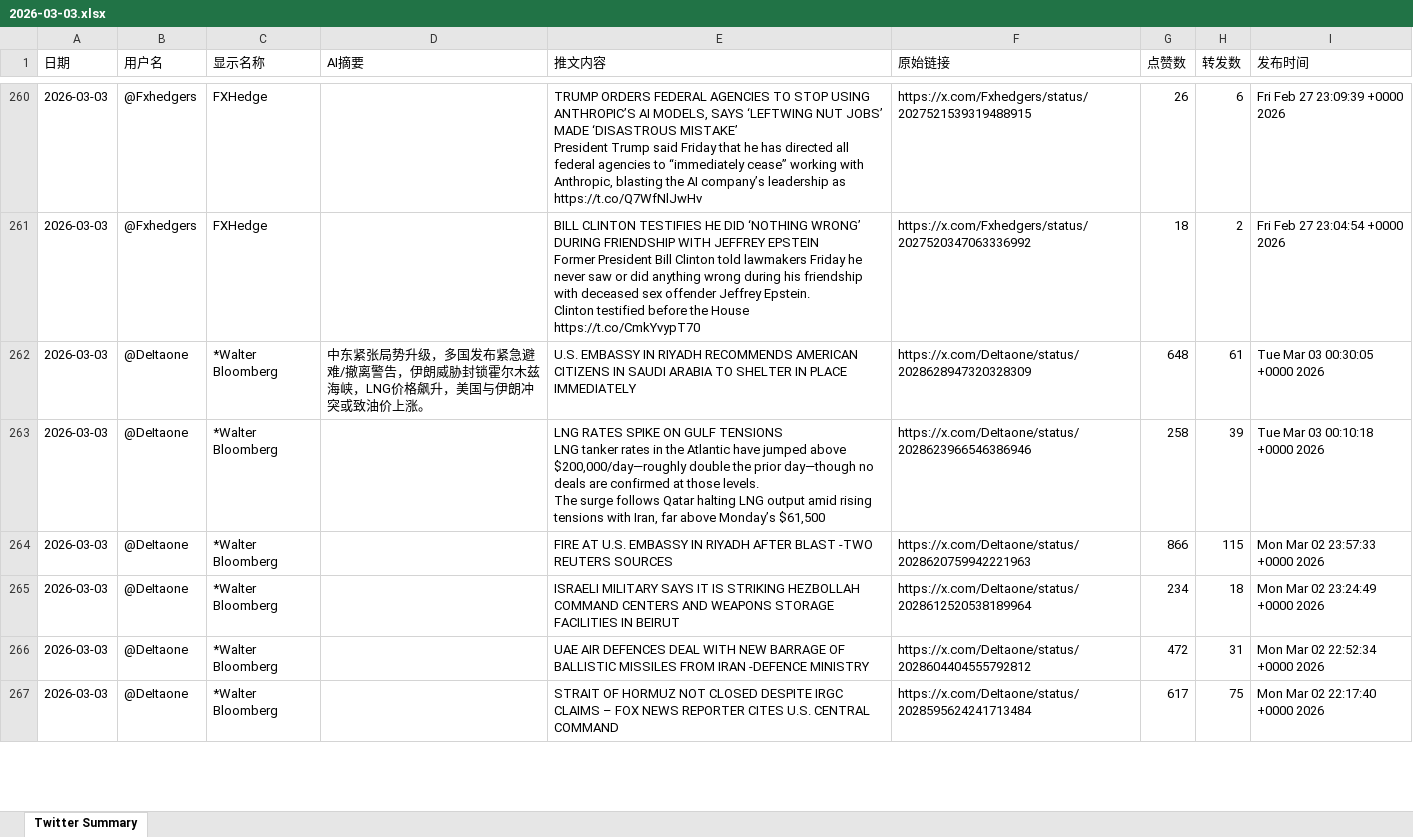
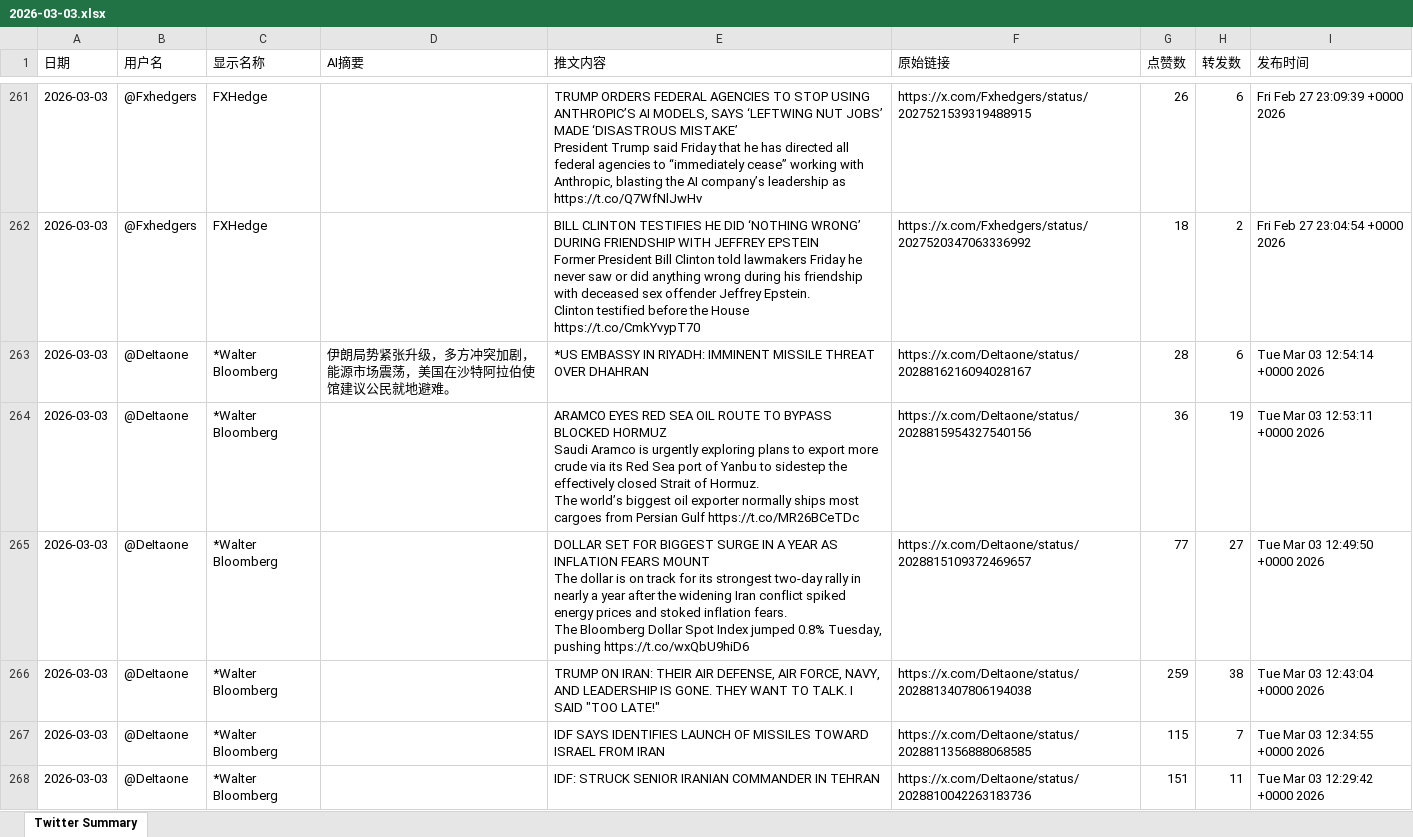
Before and after one commit to FireTigerStudio/TwitterAI, an Excel workbook: output/2026-03-03.xlsx, sheet Twitter Summary, drawn as a sheet; only a part is shown, gaps mark what is left out; values as stored, in another font and other column widths than the file's, no cell formats; addresses are those after the commit; ↵ is a line break in a cell; the diff covers the shown part only; the diff names each change by its address in the sheet, - before the commit and + after, or states it on an @@ line.

```diff
--- a/output/2026-03-03.xlsx (sheet Twitter Summary)
+++ b/output/2026-03-03.xlsx (sheet Twitter Summary)
-D263 (AI摘要): 中东紧张局势升级，多国发布紧急避难/撤离警告，伊朗威胁封锁霍尔木兹海峡，LNG价格飙升，美国与伊朗冲突或致油价上涨。
+D263 (AI摘要): 伊朗局势紧张升级，多方冲突加剧，能源市场震荡，美国在沙特阿拉伯使馆建议公民就地避难。
-E263 (推文内容): U.S. EMBASSY IN RIYADH RECOMMENDS AMERICAN CITIZENS IN SAUDI ARABIA TO SHELTER IN PLACE IMMEDIATELY
+E263 (推文内容): *US EMBASSY IN RIYADH: IMMINENT MISSILE THREAT OVER DHAHRAN
-F263 (原始链接): https://x.com/DeItaone/status/2028628947320328309
+F263 (原始链接): https://x.com/DeItaone/status/2028816216094028167
-G263 (点赞数): 648
+G263 (点赞数): 28
-H263 (转发数): 61
+H263 (转发数): 6
-I263 (发布时间): Tue Mar 03 00:30:05 +0000 2026
+I263 (发布时间): Tue Mar 03 12:54:14 +0000 2026
-E264 (推文内容): LNG RATES SPIKE ON GULF TENSIONS ↵ LNG tanker rates in the Atlantic have jumped above $200,000/day—roughly double the prior day—though no deals are confirmed at those levels. ↵ The surge follows Qatar halting LNG output amid rising tensions with Iran, far above Monday’s $61,500
+E264 (推文内容): ARAMCO EYES RED SEA OIL ROUTE TO BYPASS BLOCKED HORMUZ ↵ Saudi Aramco is urgently exploring plans to export more crude via its Red Sea port of Yanbu to sidestep the effectively closed Strait of Hormuz. ↵ The world’s biggest oil exporter normally ships most cargoes from Persian Gulf https://t.co/MR26BCeTDc
-F264 (原始链接): https://x.com/DeItaone/status/2028623966546386946
+F264 (原始链接): https://x.com/DeItaone/status/2028815954327540156
-G264 (点赞数): 258
+G264 (点赞数): 36
-H264 (转发数): 39
+H264 (转发数): 19
-I264 (发布时间): Tue Mar 03 00:10:18 +0000 2026
+I264 (发布时间): Tue Mar 03 12:53:11 +0000 2026
-E265 (推文内容): FIRE AT U.S. EMBASSY IN RIYADH AFTER BLAST -TWO REUTERS SOURCES
+E265 (推文内容): DOLLAR SET FOR BIGGEST SURGE IN A YEAR AS INFLATION FEARS MOUNT ↵ The dollar is on track for its strongest two-day rally in nearly a year after the widening Iran conflict spiked energy prices and stoked inflation fears. ↵ The Bloomberg Dollar Spot Index jumped 0.8% Tuesday, pushing https://t.co/wxQbU9hiD6
-F265 (原始链接): https://x.com/DeItaone/status/2028620759942221963
+F265 (原始链接): https://x.com/DeItaone/status/2028815109372469657
-G265 (点赞数): 866
+G265 (点赞数): 77
-H265 (转发数): 115
+H265 (转发数): 27
-I265 (发布时间): Mon Mar 02 23:57:33 +0000 2026
+I265 (发布时间): Tue Mar 03 12:49:50 +0000 2026
-E266 (推文内容): ISRAELI MILITARY SAYS IT IS STRIKING HEZBOLLAH COMMAND CENTERS AND WEAPONS STORAGE FACILITIES IN BEIRUT
+E266 (推文内容): TRUMP ON IRAN: THEIR AIR DEFENSE, AIR FORCE, NAVY, AND LEADERSHIP IS GONE. THEY WANT TO TALK. I SAID "TOO LATE!"
-F266 (原始链接): https://x.com/DeItaone/status/2028612520538189964
+F266 (原始链接): https://x.com/DeItaone/status/2028813407806194038
-G266 (点赞数): 234
+G266 (点赞数): 259
-H266 (转发数): 18
+H266 (转发数): 38
-I266 (发布时间): Mon Mar 02 23:24:49 +0000 2026
+I266 (发布时间): Tue Mar 03 12:43:04 +0000 2026
-E267 (推文内容): UAE AIR DEFENCES DEAL WITH NEW BARRAGE OF BALLISTIC MISSILES FROM IRAN -DEFENCE MINISTRY
+E267 (推文内容): IDF SAYS IDENTIFIES LAUNCH OF MISSILES TOWARD ISRAEL FROM IRAN
-F267 (原始链接): https://x.com/DeItaone/status/2028604404555792812
+F267 (原始链接): https://x.com/DeItaone/status/2028811356888068585
-G267 (点赞数): 472
+G267 (点赞数): 115
-H267 (转发数): 31
+H267 (转发数): 7
-I267 (发布时间): Mon Mar 02 22:52:34 +0000 2026
+I267 (发布时间): Tue Mar 03 12:34:55 +0000 2026
-E268 (推文内容): STRAIT OF HORMUZ NOT CLOSED DESPITE IRGC CLAIMS – FOX NEWS REPORTER CITES U.S. CENTRAL COMMAND
+E268 (推文内容): IDF: STRUCK SENIOR IRANIAN COMMANDER IN TEHRAN
-F268 (原始链接): https://x.com/DeItaone/status/2028595624241713484
+F268 (原始链接): https://x.com/DeItaone/status/2028810042263183736
-G268 (点赞数): 617
+G268 (点赞数): 151
-H268 (转发数): 75
+H268 (转发数): 11
-I268 (发布时间): Mon Mar 02 22:17:40 +0000 2026
+I268 (发布时间): Tue Mar 03 12:29:42 +0000 2026
```
Also changed, not shown: 56 added rows, 62 removed rows and 956 edited cells elsewhere in this sheet, cell formats, 1 other file.
